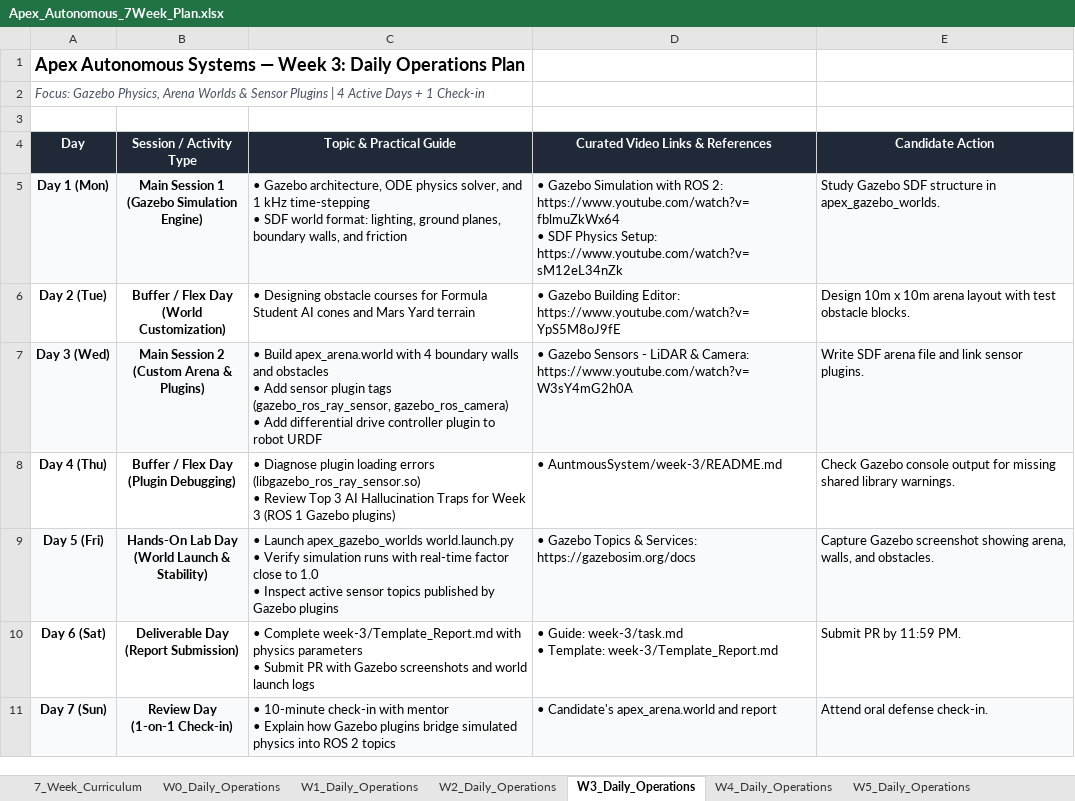
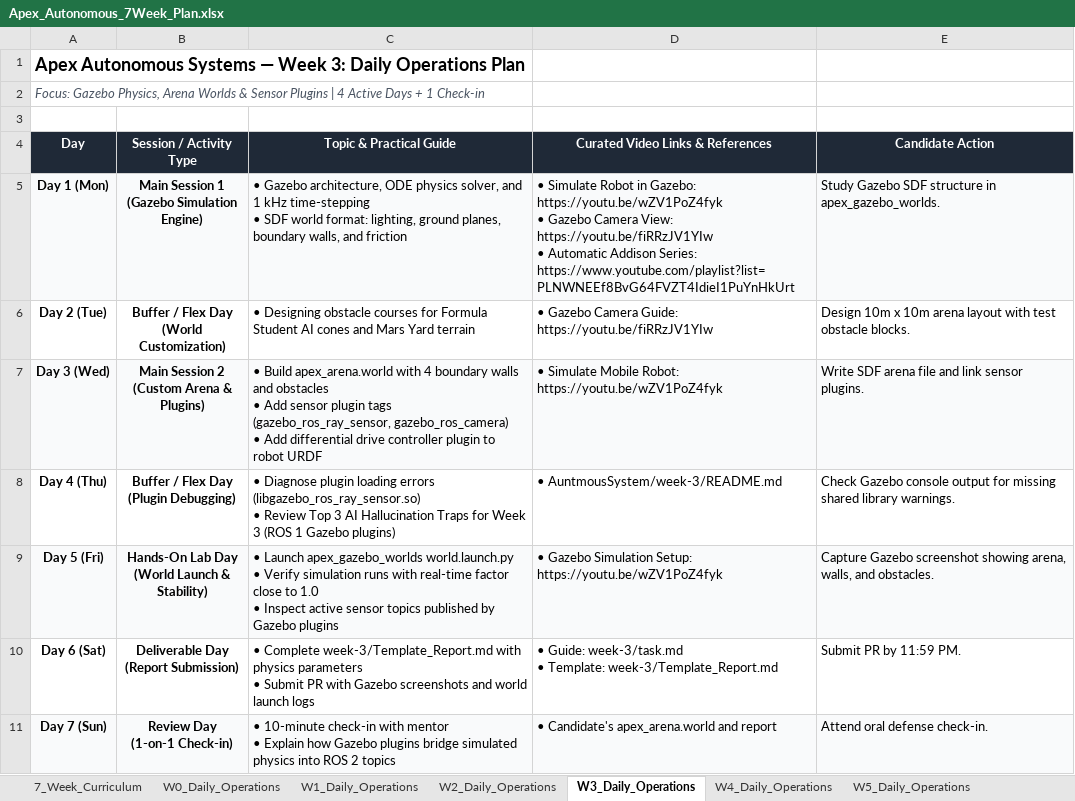
Before and after one commit to saifelden1/Autonomous-LP-APEX27, an Excel workbook: Apex_Autonomous_7Week_Plan.xlsx, sheet W3_Daily_Operations, drawn as a sheet; values as stored, in another font and other column widths than the file's, no borders; ↵ is a line break in a cell; the diff names each change by its address in the sheet, - before the commit and + after, or states it on an @@ line.

Commit message:
feat(curriculum): integrate Automatic Addison video series and report templates for Week 1, 2, and 3

```diff
--- a/Apex_Autonomous_7Week_Plan.xlsx (sheet W3_Daily_Operations)
+++ b/Apex_Autonomous_7Week_Plan.xlsx (sheet W3_Daily_Operations)
-D5 (Curated Video Links & References): • Gazebo Simulation with ROS 2: https://www.youtube.com/watch?v=fblmuZkWx64 ↵ • SDF Physics Setup: https://www.youtube.com/watch?v=sM12eL34nZk
+D5 (Curated Video Links & References): • Simulate Robot in Gazebo: https://youtu.be/wZV1PoZ4fyk ↵ • Gazebo Camera View: https://youtu.be/fiRRzJV1YIw ↵ • Automatic Addison Series: https://www.youtube.com/playlist?list=PLNWNEEf8BvG64FVZT4IdieI1PuYnHkUrt
-D6 (Curated Video Links & References): • Gazebo Building Editor: https://www.youtube.com/watch?v=YpS5M8oJ9fE
+D6 (Curated Video Links & References): • Gazebo Camera Guide: https://youtu.be/fiRRzJV1YIw
-D7 (Curated Video Links & References): • Gazebo Sensors - LiDAR & Camera: https://www.youtube.com/watch?v=W3sY4mG2h0A
+D7 (Curated Video Links & References): • Simulate Mobile Robot: https://youtu.be/wZV1PoZ4fyk
-D9 (Curated Video Links & References): • Gazebo Topics & Services: https://gazebosim.org/docs
+D9 (Curated Video Links & References): • Gazebo Simulation Setup: https://youtu.be/wZV1PoZ4fyk
```
Also changed, not shown: sheet W2_Daily_Operations, sheet W1_Daily_Operations, 8 other files.
